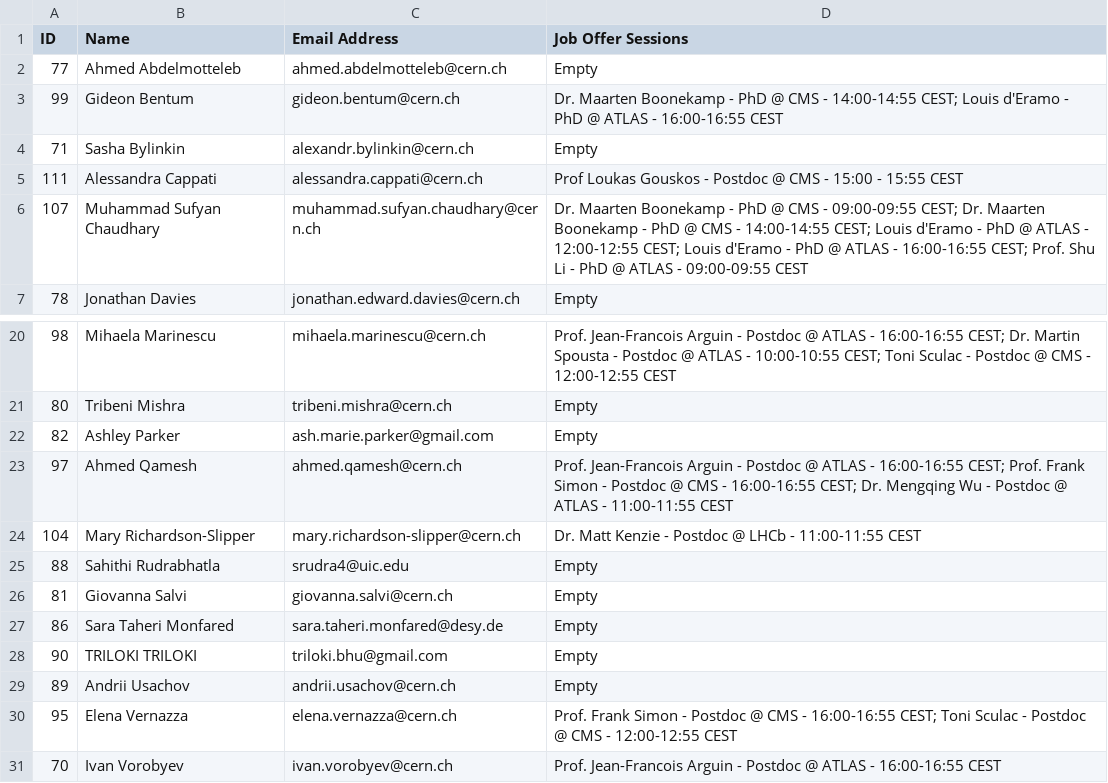
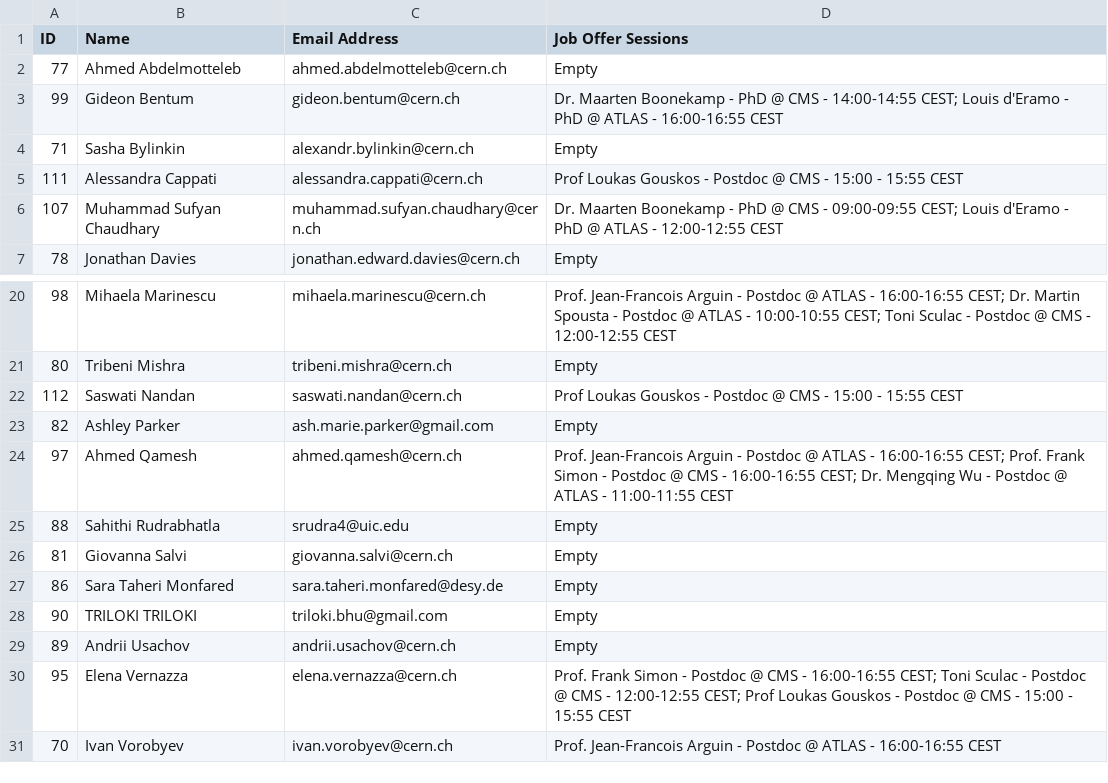
Before and after one commit to lucaquaglia15/jobMatchingEvent_sprin2024, a CSV file: registrations.csv, drawn as a sheet; only a part is shown, gaps mark what is left out.

Commit message:
2024 registration file as of May 13th at 12:15 pm CERN time

```diff
--- a/registrations.csv
+++ b/registrations.csv
@@ -5,3 +5,3 @@ ID,Name,Email Address,Job Offer Sessions
 111,Alessandra Cappati,alessandra.cappati@cern.ch,Prof Loukas Gouskos - Postdoc @ CMS - 15:00 - 15:55 CEST
-107,Muhammad Sufyan Chaudhary,muhammad.sufyan.chaudhary@cern.ch,Dr. Maarten Boonekamp - PhD @ CMS - 09:00-09:55 CEST; Dr. Maarten Boonekamp - PhD @ CMS - 14:00-14:55 CEST; Louis d'Eramo - PhD @ ATLAS - 12:00-12:55 CEST; Louis d'Eramo - PhD @ ATLAS - 16:00-16:55 CEST; Prof. Shu Li - PhD @ ATLAS - 09:00-09:55 CEST
+107,Muhammad Sufyan Chaudhary,muhammad.sufyan.chaudhary@cern.ch,Dr. Maarten Boonekamp - PhD @ CMS - 09:00-09:55 CEST; Louis d'Eramo - PhD @ ATLAS - 12:00-12:55 CEST
 78,Jonathan Davies,jonathan.edward.davies@cern.ch,Empty
@@ -21,5 +21,5 @@ ID,Name,Email Address,Job Offer Sessions
 80,Tribeni Mishra,tribeni.mishra@cern.ch,Empty
+112,Saswati Nandan,saswati.nandan@cern.ch,Prof Loukas Gouskos - Postdoc @ CMS - 15:00 - 15:55 CEST
 82,Ashley Parker,ash.marie.parker@gmail.com,Empty
 97,Ahmed Qamesh,ahmed.qamesh@cern.ch,Prof. Jean-Francois Arguin - Postdoc @ ATLAS - 16:00-16:55 CEST; Prof. Frank Simon - Postdoc @ CMS - 16:00-16:55 CEST; Dr. Mengqing Wu - Postdoc @ ATLAS - 11:00-11:55 CEST
-104,Mary Richardson-Slipper,mary.richardson-slipper@cern.ch,Dr. Matt Kenzie - Postdoc @ LHCb - 11:00-11:55 CEST
 88,Sahithi Rudrabhatla,srudra4@uic.edu,Empty
@@ -29,3 +29,3 @@ ID,Name,Email Address,Job Offer Sessions
 89,Andrii Usachov,andrii.usachov@cern.ch,Empty
-95,Elena Vernazza,elena.vernazza@cern.ch,Prof. Frank Simon - Postdoc @ CMS - 16:00-16:55 CEST; Toni Sculac - Postdoc @ CMS - 12:00-12:55 CEST
+95,Elena Vernazza,elena.vernazza@cern.ch,Prof. Frank Simon - Postdoc @ CMS - 16:00-16:55 CEST; Toni Sculac - Postdoc @ CMS - 12:00-12:55 CEST; Prof Loukas Gouskos - Postdoc @ CMS - 15:00 - 15:55 CEST
 70,Ivan Vorobyev,ivan.vorobyev@cern.ch,Prof. Jean-Francois Arguin - Postdoc @ ATLAS - 16:00-16:55 CEST
```
